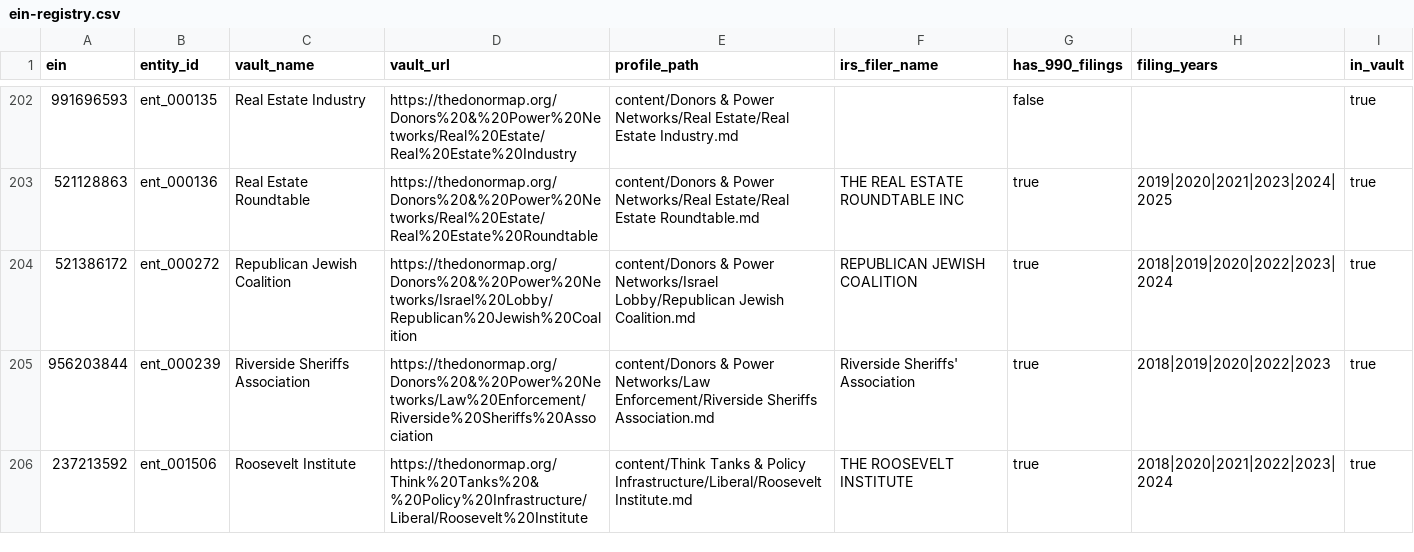
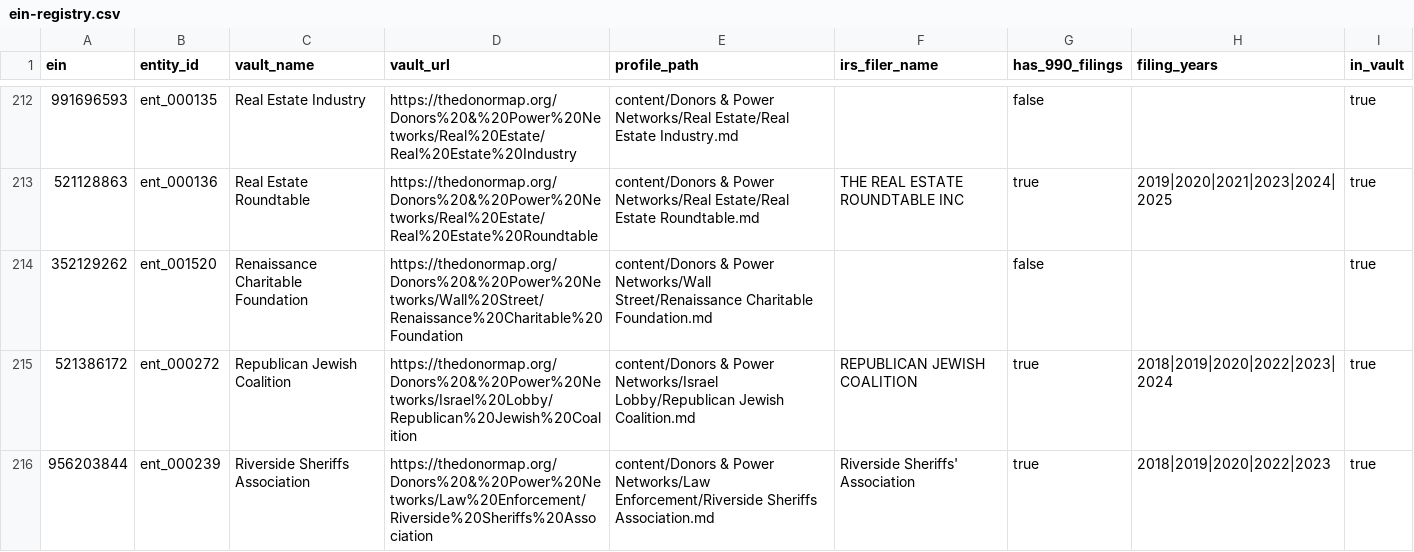
Before and after one commit to Guerillapropaganda/donor-map-site, a CSV file: data/ein-registry.csv, drawn as a sheet; only a part is shown, gaps mark what is left out; the shorter side is filled out with more unchanged rows; the diff covers the shown part only.

```diff
--- a/data/ein-registry.csv
+++ b/data/ein-registry.csv
@@ -203,2 +213,3 @@ ein,entity_id,vault_name,vault_url,profile_path,irs_filer_name,has_990_filings,f
 521128863,ent_000136,Real Estate Roundtable,https://thedonormap.org/Donors%20&%20Power%20Networks/Real%20Estate/Real%20Estate%20Roundtable,content/Donors & Power Networks/Real Estate/Real Estate Roundtable.md,THE REAL ESTATE ROUNDTABLE INC,true,2019|2020|2021|2023|2024|2025,true
+352129262,ent_001520,Renaissance Charitable Foundation,https://thedonormap.org/Donors%20&%20Power%20Networks/Wall%20Street/Renaissance%20Charitable%20Foundation,content/Donors & Power Networks/Wall Street/Renaissance Charitable Foundation.md,,false,,true
 521386172,ent_000272,Republican Jewish Coalition,https://thedonormap.org/Donors%20&%20Power%20Networks/Israel%20Lobby/Republican%20Jewish%20Coalition,content/Donors & Power Networks/Israel Lobby/Republican Jewish Coalition.md,REPUBLICAN JEWISH COALITION,true,2018|2019|2020|2022|2023|2024,true
```
Also changed, not shown: 14 added rows elsewhere in this file, 29 other files.
